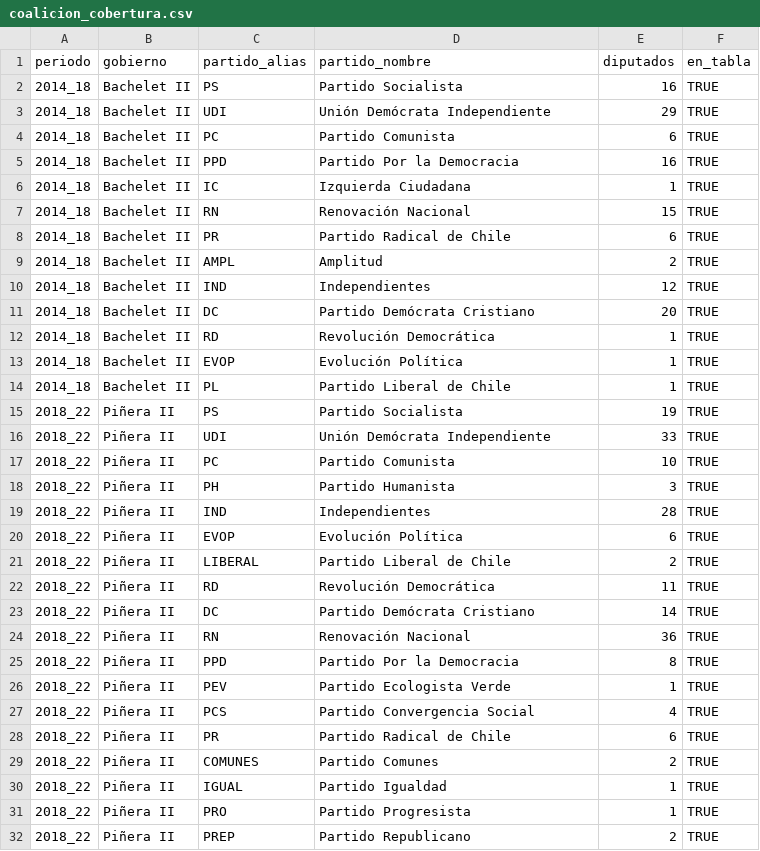
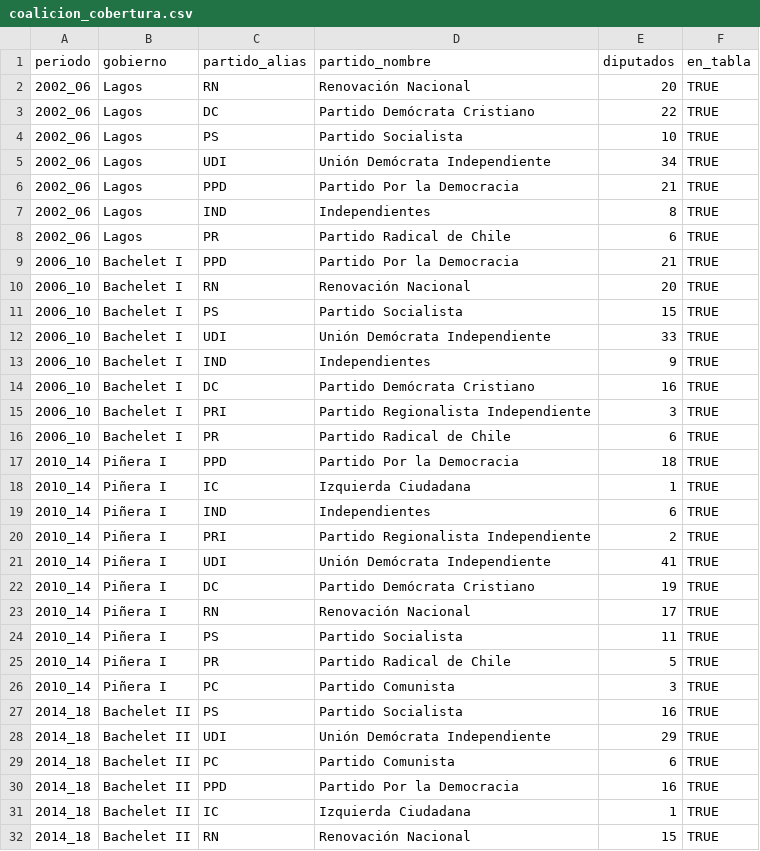
Before and after one commit to jfabregalacoa/monitor_congreso, a CSV file: camara-cl-api/outputs/urgencias/controles/coalicion_cobertura.csv, drawn as a sheet; only a part is shown; the shorter side is filled out with more unchanged rows.

```diff
--- a/camara-cl-api/outputs/urgencias/controles/coalicion_cobertura.csv
+++ b/camara-cl-api/outputs/urgencias/controles/coalicion_cobertura.csv
@@ -1,2 +1,27 @@
 periodo,gobierno,partido_alias,partido_nombre,diputados,en_tabla
+2002_06,Lagos,RN,Renovación Nacional,20,TRUE
+2002_06,Lagos,DC,Partido Demócrata Cristiano,22,TRUE
+2002_06,Lagos,PS,Partido Socialista,10,TRUE
+2002_06,Lagos,UDI,Unión Demócrata Independiente,34,TRUE
+2002_06,Lagos,PPD,Partido Por la Democracia,21,TRUE
+2002_06,Lagos,IND,Independientes,8,TRUE
+2002_06,Lagos,PR,Partido Radical de Chile,6,TRUE
+2006_10,Bachelet I,PPD,Partido Por la Democracia,21,TRUE
+2006_10,Bachelet I,RN,Renovación Nacional,20,TRUE
+2006_10,Bachelet I,PS,Partido Socialista,15,TRUE
+2006_10,Bachelet I,UDI,Unión Demócrata Independiente,33,TRUE
+2006_10,Bachelet I,IND,Independientes,9,TRUE
+2006_10,Bachelet I,DC,Partido Demócrata Cristiano,16,TRUE
+2006_10,Bachelet I,PRI,Partido Regionalista Independiente,3,TRUE
+2006_10,Bachelet I,PR,Partido Radical de Chile,6,TRUE
+2010_14,Piñera I,PPD,Partido Por la Democracia,18,TRUE
+2010_14,Piñera I,IC,Izquierda Ciudadana,1,TRUE
+2010_14,Piñera I,IND,Independientes,6,TRUE
+2010_14,Piñera I,PRI,Partido Regionalista Independiente,2,TRUE
+2010_14,Piñera I,UDI,Unión Demócrata Independiente,41,TRUE
+2010_14,Piñera I,DC,Partido Demócrata Cristiano,19,TRUE
+2010_14,Piñera I,RN,Renovación Nacional,17,TRUE
+2010_14,Piñera I,PS,Partido Socialista,11,TRUE
+2010_14,Piñera I,PR,Partido Radical de Chile,5,TRUE
+2010_14,Piñera I,PC,Partido Comunista,3,TRUE
 2014_18,Bachelet II,PS,Partido Socialista,16,TRUE
```
Also changed, not shown: camara-cl-api/outputs/urgencias/controles/control_ausencias_largas.csv, camara-cl-api/outputs/urgencias/controles/control_oficialismo.csv, 28 other files.
